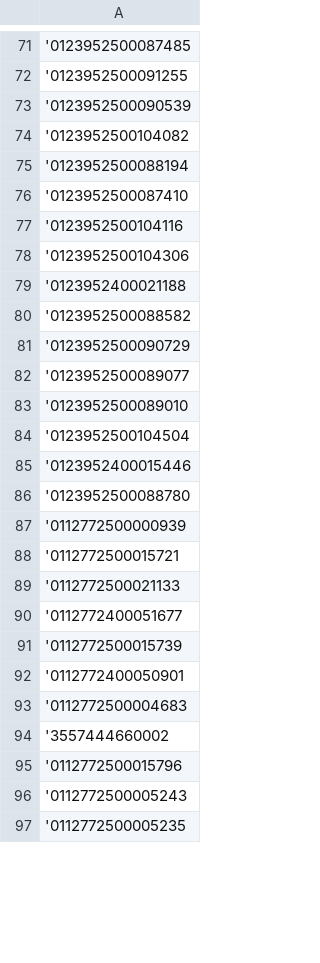
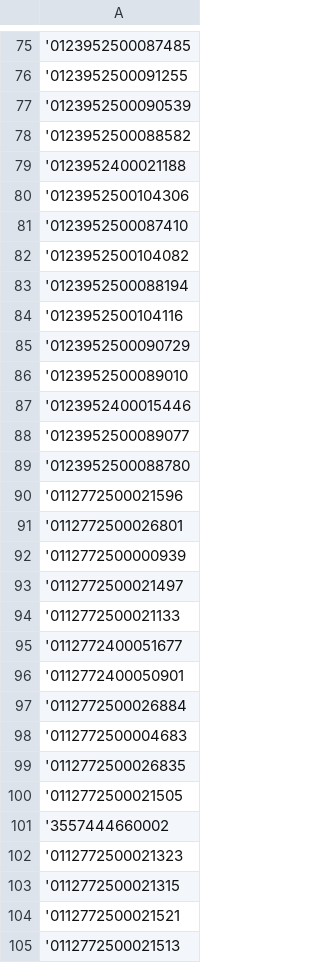
Before and after one commit to malfazrian/jne-report-app, a CSV file: data/archive/Open AWB Smartfren.csv, drawn as a sheet; only a part is shown, gaps mark what is left out; the shorter side is filled out with more unchanged rows; the diff covers the shown part only.

Commit message:
add req data by account

```diff
--- a/data/archive/Open AWB Smartfren.csv
+++ b/data/archive/Open AWB Smartfren.csv
@@ -73,23 +77,29 @@
 '0123952500090539
+'0123952500088582
+'0123952400021188
+'0123952500104306
+'0123952500087410
 '0123952500104082
 '0123952500088194
-'0123952500087410
 '0123952500104116
-'0123952500104306
-'0123952400021188
-'0123952500088582
 '0123952500090729
+'0123952500089010
+'0123952400015446
 '0123952500089077
-'0123952500089010
-'0123952500104504
-'0123952400015446
 '0123952500088780
+'0112772500021596
+'0112772500026801
 '0112772500000939
-'0112772500015721
+'0112772500021497
 '0112772500021133
 '0112772400051677
-'0112772500015739
 '0112772400050901
+'0112772500026884
 '0112772500004683
+'0112772500026835
+'0112772500021505
 '3557444660002
-'0112772500015796
+'0112772500021323
+'0112772500021315
+'0112772500021521
+'0112772500021513
```
Also changed, not shown: 54 added rows, 7 removed rows, 16 moved rows and 18 edited cells elsewhere in this file, data/RT AWB Danamon.csv, data/archive/Open AWB Kalog.csv, 16 other files.
